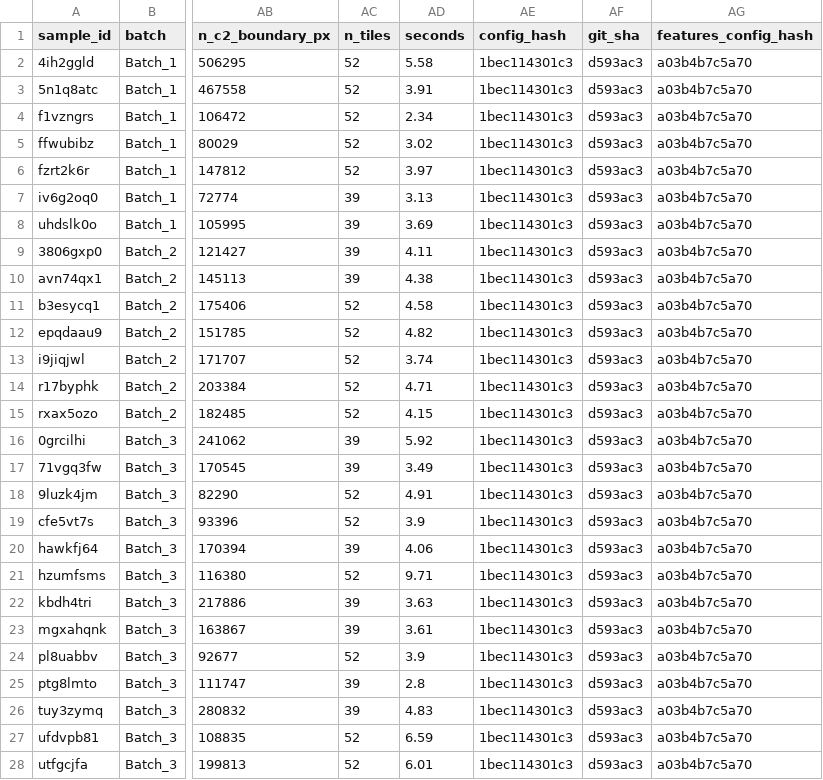
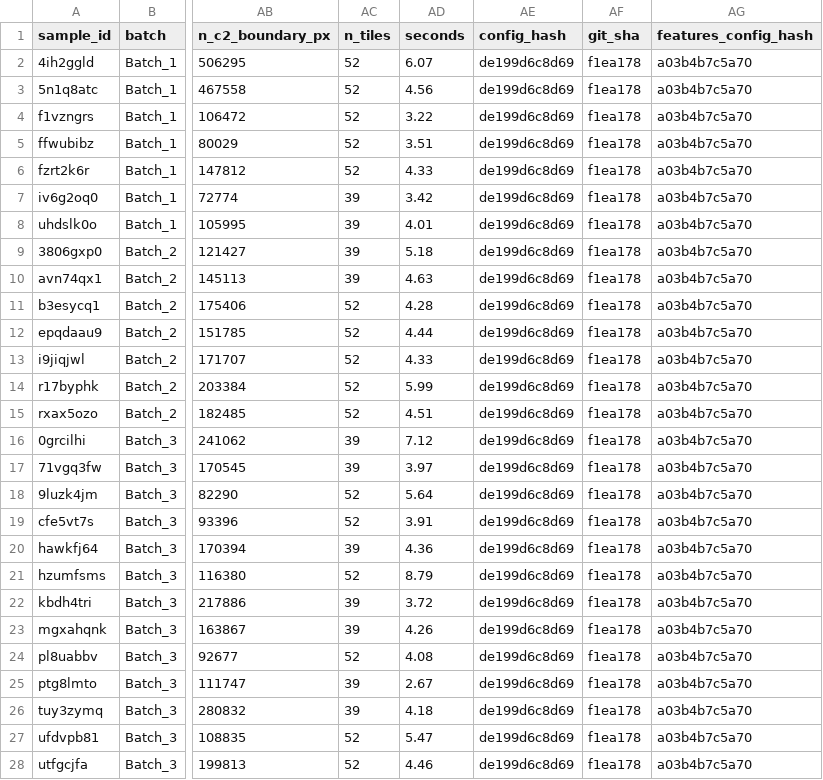
Before and after one commit to Cottrell-LockedIn/AIxScience, a CSV file: results/features/features_by_image.csv, drawn as a sheet; only a part is shown, gaps mark what is left out; the diff covers the shown part only; the diff names each change by its address in the sheet, - before the commit and + after, or states it on an @@ line.

```diff
--- a/results/features/features_by_image.csv
+++ b/results/features/features_by_image.csv
-AD2 (seconds): 5.58
+AD2 (seconds): 6.07
-AE2:AE28 (config_hash): 1bec114301c3
+AE2:AE28 (config_hash): de199d6c8d69
-AF2:AF28 (git_sha): d593ac3
+AF2:AF28 (git_sha): f1ea178
-AD3 (seconds): 3.91
+AD3 (seconds): 4.56
-AD4 (seconds): 2.34
+AD4 (seconds): 3.22
-AD5 (seconds): 3.02
+AD5 (seconds): 3.51
-AD6 (seconds): 3.97
+AD6 (seconds): 4.33
-AD7 (seconds): 3.13
+AD7 (seconds): 3.42
-AD8 (seconds): 3.69
+AD8 (seconds): 4.01
-AD9 (seconds): 4.11
+AD9 (seconds): 5.18
-AD10 (seconds): 4.38
+AD10 (seconds): 4.63
-AD11 (seconds): 4.58
+AD11 (seconds): 4.28
-AD12 (seconds): 4.82
+AD12 (seconds): 4.44
-AD13 (seconds): 3.74
+AD13 (seconds): 4.33
-AD14 (seconds): 4.71
+AD14 (seconds): 5.99
-AD15 (seconds): 4.15
+AD15 (seconds): 4.51
-AD16 (seconds): 5.92
+AD16 (seconds): 7.12
-AD17 (seconds): 3.49
+AD17 (seconds): 3.97
-AD18 (seconds): 4.91
+AD18 (seconds): 5.64
-AD19 (seconds): 3.9
+AD19 (seconds): 3.91
-AD20 (seconds): 4.06
+AD20 (seconds): 4.36
-AD21 (seconds): 9.71
+AD21 (seconds): 8.79
-AD22 (seconds): 3.63
+AD22 (seconds): 3.72
-AD23 (seconds): 3.61
+AD23 (seconds): 4.26
-AD24 (seconds): 3.9
+AD24 (seconds): 4.08
-AD25 (seconds): 2.8
+AD25 (seconds): 2.67
-AD26 (seconds): 4.83
+AD26 (seconds): 4.18
-AD27 (seconds): 6.59
+AD27 (seconds): 5.47
-AD28 (seconds): 6.01
+AD28 (seconds): 4.46
```
Also changed, not shown: 12 edited cells elsewhere in this file, results/audit/files.csv, results/audit/images.csv, 26 other files.
